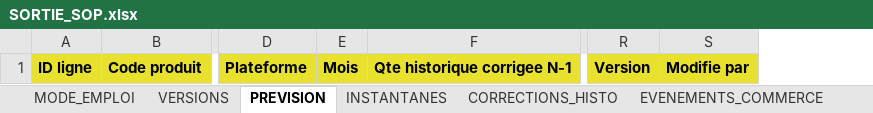
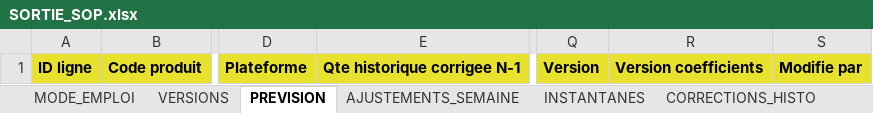
Before and after one commit to AlexFlexIA/EureSOP, an Excel workbook: modeles/xlsx/SORTIE_SOP.xlsx, sheet PREVISION, drawn as a sheet; only a part is shown, gaps mark what is left out; values as stored, in another font and other column widths than the file's, no borders; removed rows and columns are numbered as before the commit, all else as after; the diff names each change by its address in the sheet, - before the commit and + after, or states it on an @@ line.

```diff
--- a/modeles/xlsx/SORTIE_SOP.xlsx (sheet PREVISION)
+++ b/modeles/xlsx/SORTIE_SOP.xlsx (sheet PREVISION)
+sheet tab: AJUSTEMENTS_SEMAINE
-column E, row 1: Mois
+column R, row 1: Version coefficients
```
Also changed, not shown: sheet EVENEMENTS_COMMERCE, sheet CORRECTIONS_HISTO, sheet FIABILITE, modeles/xlsx/ENTREE_BUDGET.xlsx, modeles/xlsx/ENTREE_COMMANDES_FOURN.xlsx, 14 other files.
